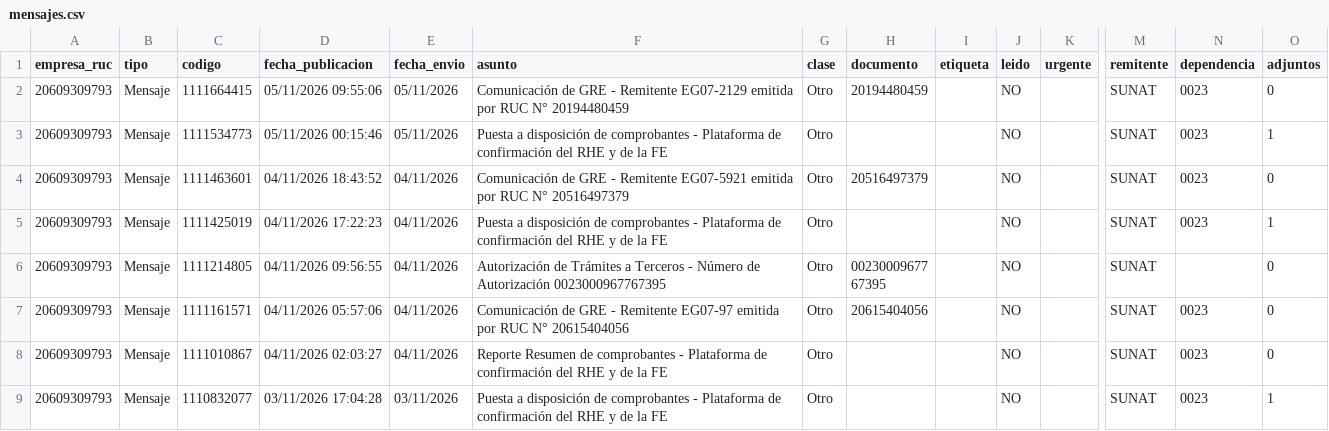
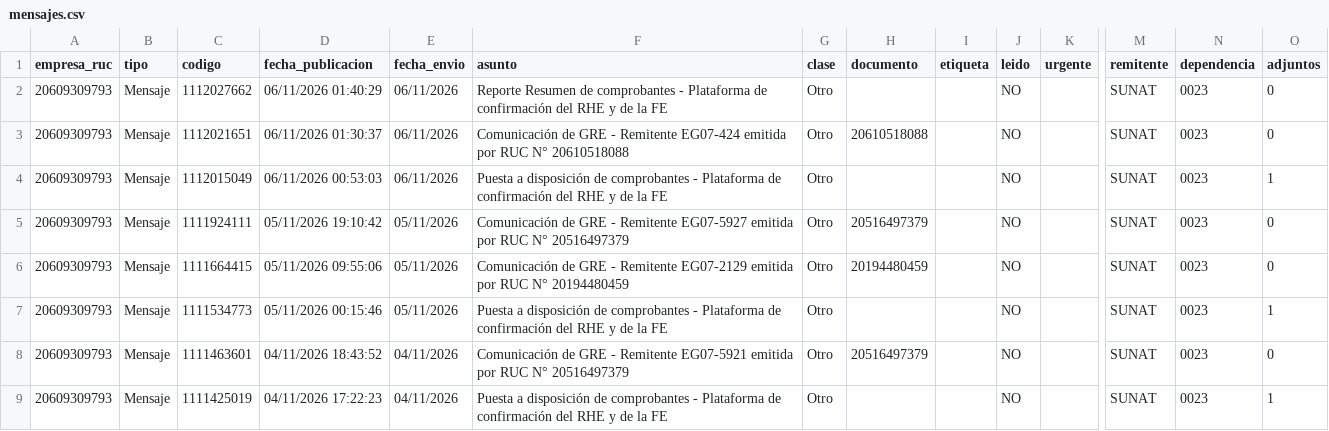
Before and after one commit to Aquivan/Claude, a CSV file: notificaciones/datos/20609309793/mensajes.csv, drawn as a sheet; only a part is shown, gaps mark what is left out; the shorter side is filled out with more unchanged rows; rows hold the shown columns only; the diff names each change by its address in the sheet, - before the commit and + after, or states it on an @@ line.

```diff
--- a/notificaciones/datos/20609309793/mensajes.csv
+++ b/notificaciones/datos/20609309793/mensajes.csv
+row 2: 20609309793 | Mensaje | 1112027662 | 06/11/2026 01:40:29 | 06/11/2026 | Reporte Resumen de comprobantes - Plataforma de confirmación del RHE y de la FE | Otro |  |  | NO |  | SUNAT | 0023 | 0
+row 3: 20609309793 | Mensaje | 1112021651 | 06/11/2026 01:30:37 | 06/11/2026 | Comunicación de GRE - Remitente EG07-424 emitida por RUC N° 20610518088 | Otro | 20610518088 |  | NO |  | SUNAT | 0023 | 0
+row 4: 20609309793 | Mensaje | 1112015049 | 06/11/2026 00:53:03 | 06/11/2026 | Puesta a disposición de comprobantes - Plataforma de confirmación del RHE y de la FE | Otro |  |  | NO |  | SUNAT | 0023 | 1
+row 5: 20609309793 | Mensaje | 1111924111 | 05/11/2026 19:10:42 | 05/11/2026 | Comunicación de GRE - Remitente EG07-5927 emitida por RUC N° 20516497379 | Otro | 20516497379 |  | NO |  | SUNAT | 0023 | 0
```
Also changed, not shown: notificaciones/datos/10420738248/notificaciones.csv, 1 other file.
